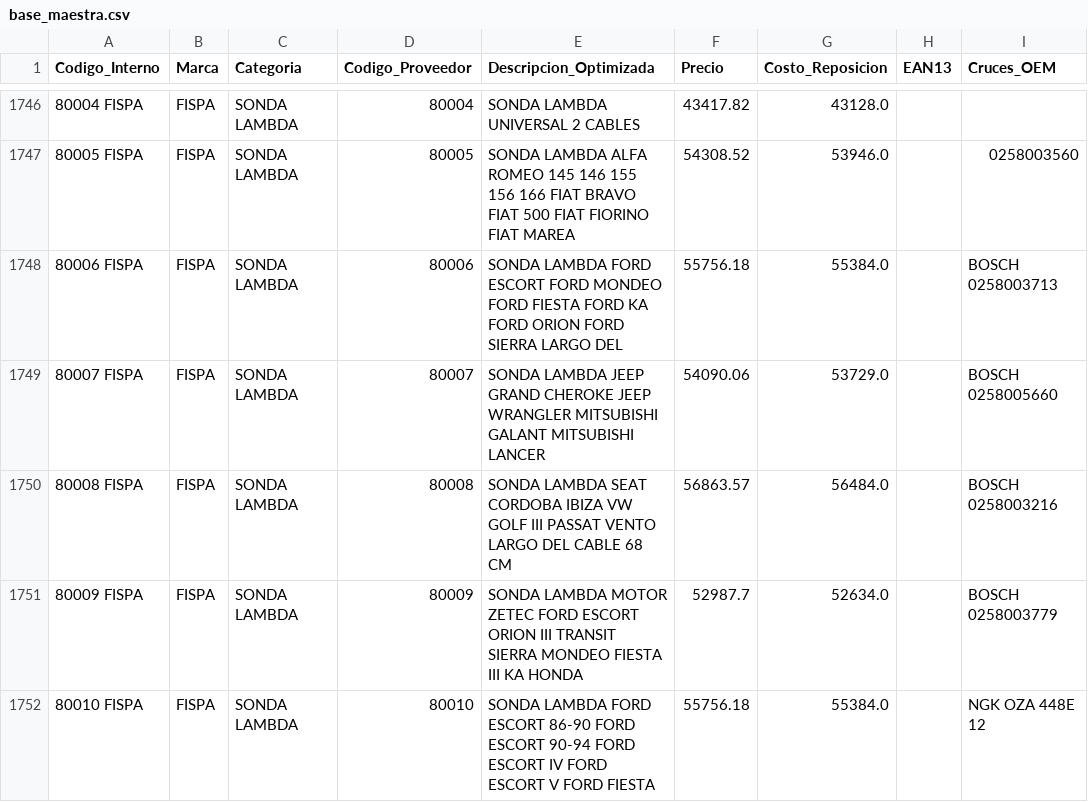
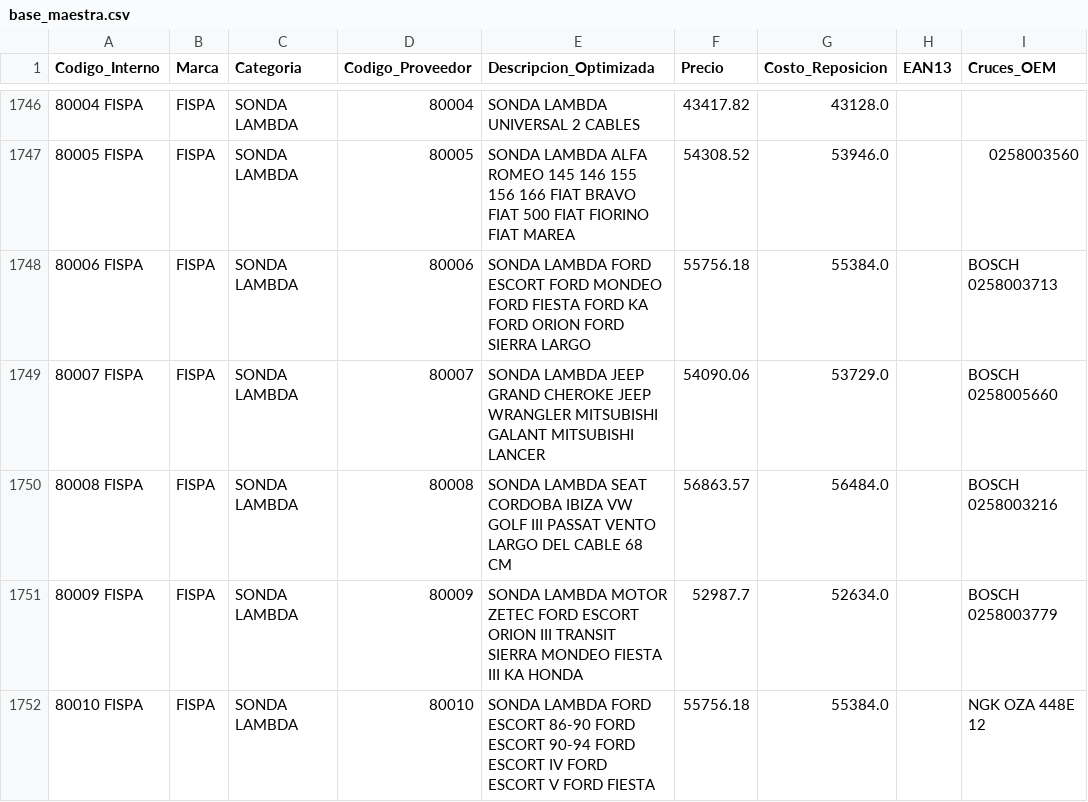
Before and after one commit to Osva-Barcos/tp-integrador-2026-mdm-fispa, a CSV file: salida/base_maestra.csv, drawn as a sheet; only a part is shown, gaps mark what is left out; the diff covers the shown part only; the diff names each change by its address in the sheet, - before the commit and + after, or states it on an @@ line.

Commit message:
Descripciones: corregir 5 problemas detectados al leer las 2.184
- Cilindradas: no unir dígitos después de modelos de un dígito
  (MAZDA 3 5 6, HYUNDAI H-1 2 5).
- Palabra del ERP con una letra de diferencia respecto del tipo se trata
  como parte del tipo (evita "IGNICION IGINICION").
- Quitar conectores finales que deja el recorte a 90 (Y, DE, CON, SIN...).
- "KIT" solo se quita si el tipo de Fispa o la categoría lo mencionan.
- Reparar "Â´" -> "´" (codificación equivocada).

50 descripciones corregidas; ninguna otra columna cambió. Reglas 10-13
documentadas en D3 y la reparación en D10/D11.

```diff
--- a/salida/base_maestra.csv
+++ b/salida/base_maestra.csv
-E1748 (Descripcion_Optimizada): …SIERRA LARGO DEL
+E1748 (Descripcion_Optimizada): …SIERRA LARGO
```
Also changed, not shown: 49 edited cells elsewhere in this file, 6 other files.
